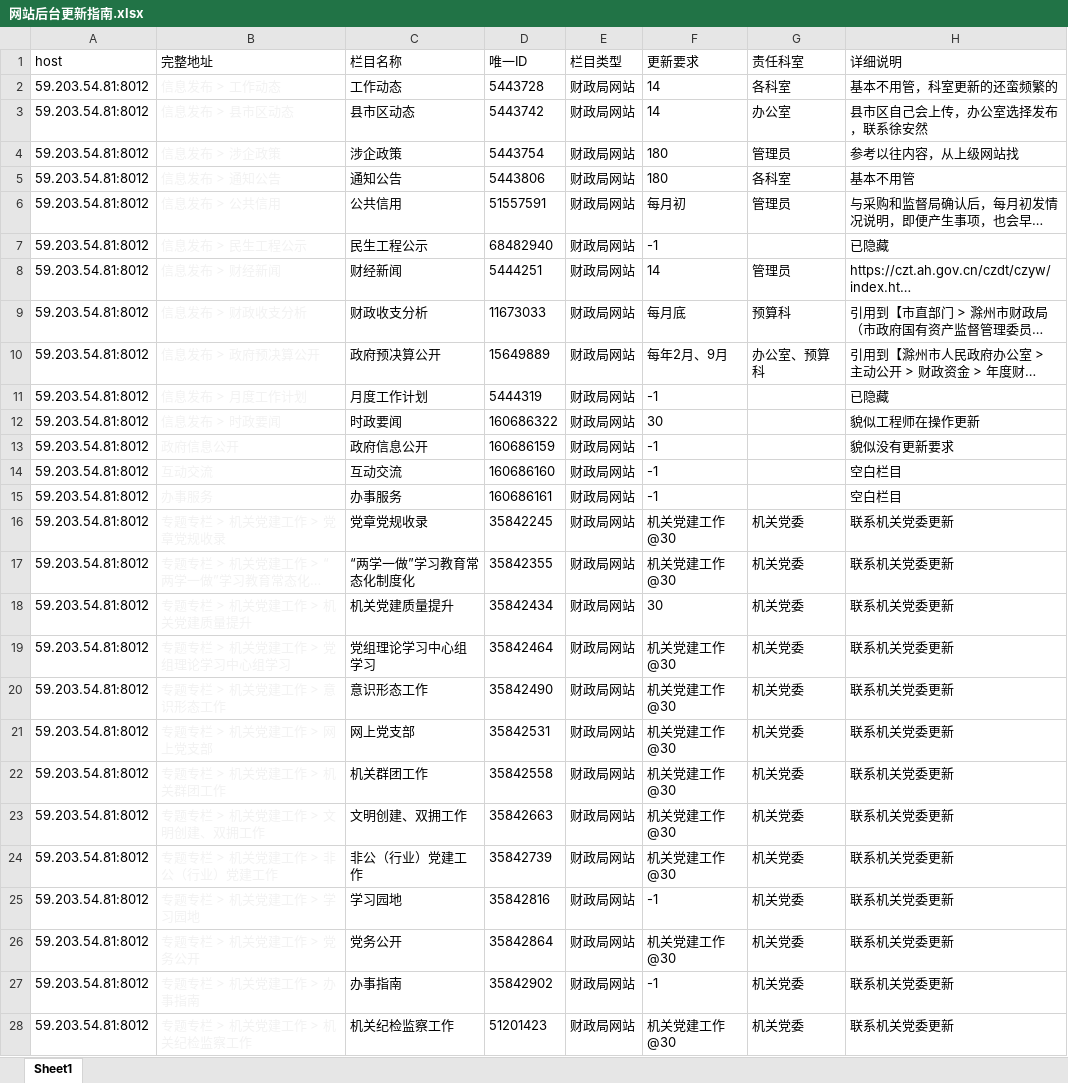
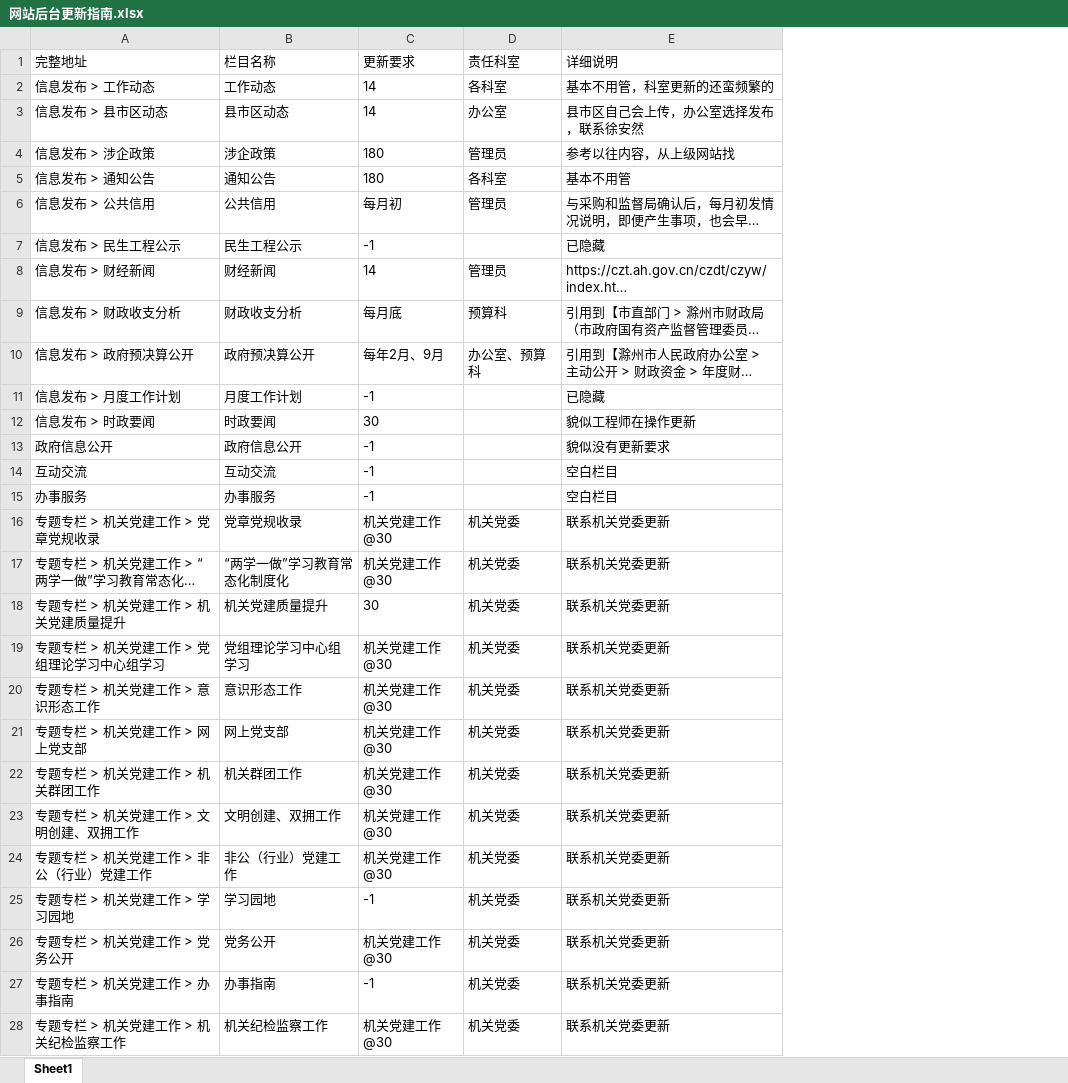
Before and after one commit to RiderLty/govSiteWatcher, an Excel workbook: 网站后台更新指南.xlsx, sheet Sheet1, drawn as a sheet; only a part is shown; long unchanged cells end in …; values as stored, in another font and other column widths than the file's, no borders; removed rows and columns are numbered as before the commit, all else as after; the diff covers the shown part only; the diff names each change by its address in the sheet, - before the commit and + after, or states it on an @@ line.

```diff
--- a/网站后台更新指南.xlsx (sheet Sheet1)
+++ b/网站后台更新指南.xlsx (sheet Sheet1)
-column A (host), rows 2-28: all 59.203.54.81:8012
-column D (唯一ID), rows 2-28: 5443728 | 5443742 | 5443754 | 5443806 | 51557591 | 68482940 | 5444251 | 11673033 | 15649889 | 5444319 | 160686322 | 160686159 | 160686160 | 160686161 | 35842245 | 35842355 | 35842434 | 35842464 | 35842490 | 35842531 | 35842558 | 35842663 | 35842739 | 35842816 | 35842864 | 35842902 | 51201423
-column E (栏目类型), rows 2-28: all 财政局网站
-A2:A28 text colour: #F2F2F2
+A2:A28 text colour: black
```
Also changed, not shown: 1 edited cell and cell formats elsewhere in this sheet, 4 other files.
